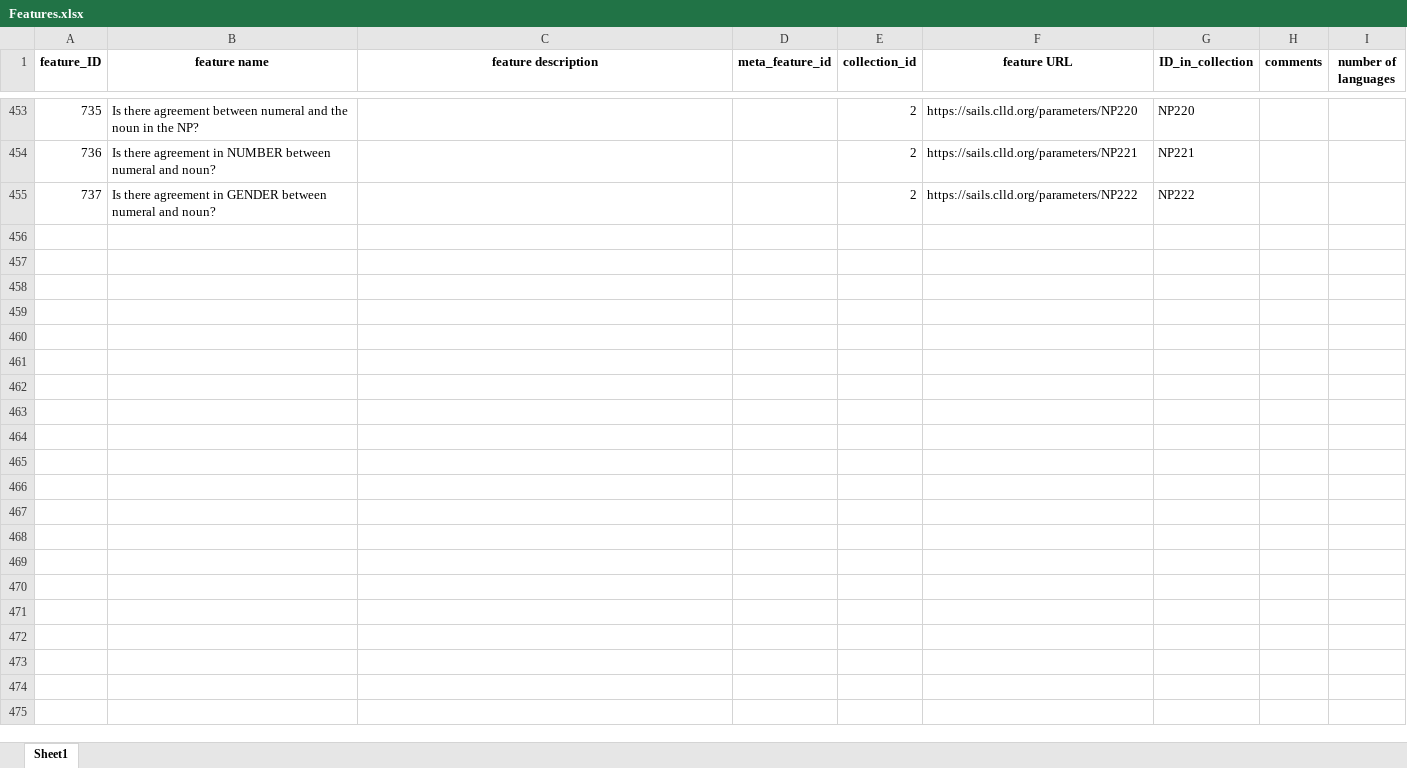
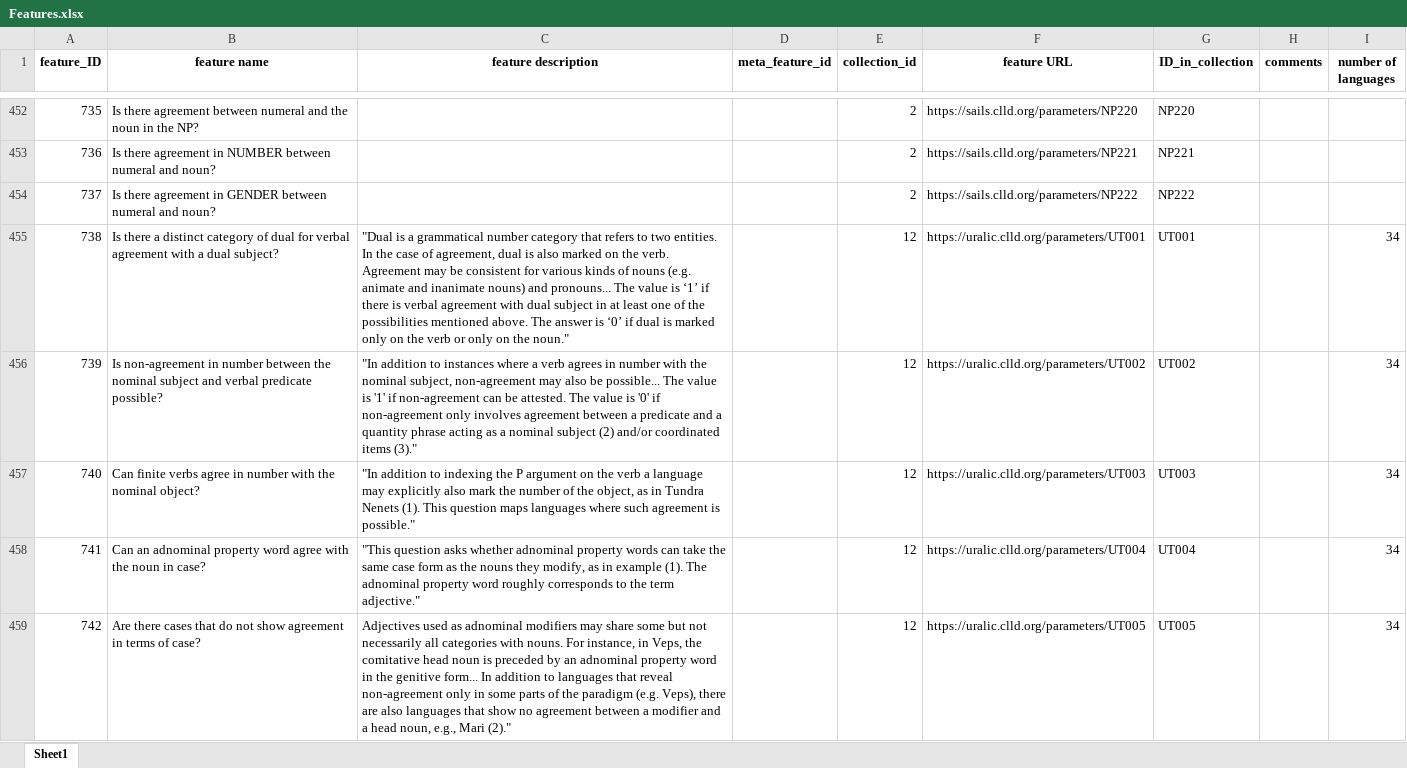
Before and after one commit to clld/grammaticon-data, an Excel workbook: raw/Features.xlsx, sheet Sheet1, drawn as a sheet; only a part is shown, gaps mark what is left out; values as stored, in another font and other column widths than the file's, no borders; the diff covers the shown part only; the diff names each change by its address in the sheet, - before the commit and + after, or states it on an @@ line.

Commit message:
data update

```diff
--- a/raw/Features.xlsx (sheet Sheet1)
+++ b/raw/Features.xlsx (sheet Sheet1)
+row 455: 738 | Is there a distinct category of dual for verbal agreement with a dual subject? | "Dual is a grammatical number category that refers to two entities. In the case of agreement, dual is also marked on the verb. Agreement may be consistent for various kinds of nouns (e.g. animate and inanimate nouns) and pronouns... The value is ‘1’ if there is verbal agreement with dual subject in at least one of the possibilities mentioned above. The answer is ‘0’ if dual is marked only on the verb or only on the noun." |  | 12 | https://uralic.clld.org/parameters/UT001 | UT001 |  | 34
+row 456: 739 | Is non-agreement in number between the nominal subject and verbal predicate possible? | "In addition to instances where a verb agrees in number with the nominal subject, non-agreement may also be possible... The value is '1' if non-agreement can be attested. The value is '0' if non-agreement only involves agreement between a predicate and a quantity phrase acting as a nominal subject (2) and/or coordinated items (3)." |  | 12 | https://uralic.clld.org/parameters/UT002 | UT002 |  | 34
+row 457: 740 | Can finite verbs agree in number with the nominal object? | "In addition to indexing the P argument on the verb a language may explicitly also mark the number of the object, as in Tundra Nenets (1). This question maps languages where such agreement is possible." |  | 12 | https://uralic.clld.org/parameters/UT003 | UT003 |  | 34
+row 458: 741 | Can an adnominal property word agree with the noun in case? | "This question asks whether adnominal property words can take the same case form as the nouns they modify, as in example (1). The adnominal property word roughly corresponds to the term adjective." |  | 12 | https://uralic.clld.org/parameters/UT004 | UT004 |  | 34
+row 459: 742 | Are there cases that do not show agreement in terms of case? | Adjectives used as adnominal modifiers may share some but not necessarily all categories with nouns. For instance, in Veps, the comitative head noun is preceded by an adnominal property word in the genitive form... In addition to languages that reveal non-agreement only in some parts of the paradigm (e.g. Veps), there are also languages that show no agreement between a modifier and a head noun, e.g., Mari (2)." |  | 12 | https://uralic.clld.org/parameters/UT005 | UT005 |  | 34
```
Also changed, not shown: 36 added rows, 1 removed row and 113 edited cells elsewhere in this sheet, raw/Concepthierarchy.xlsx, raw/Concepts.xlsx, 10 other files.
